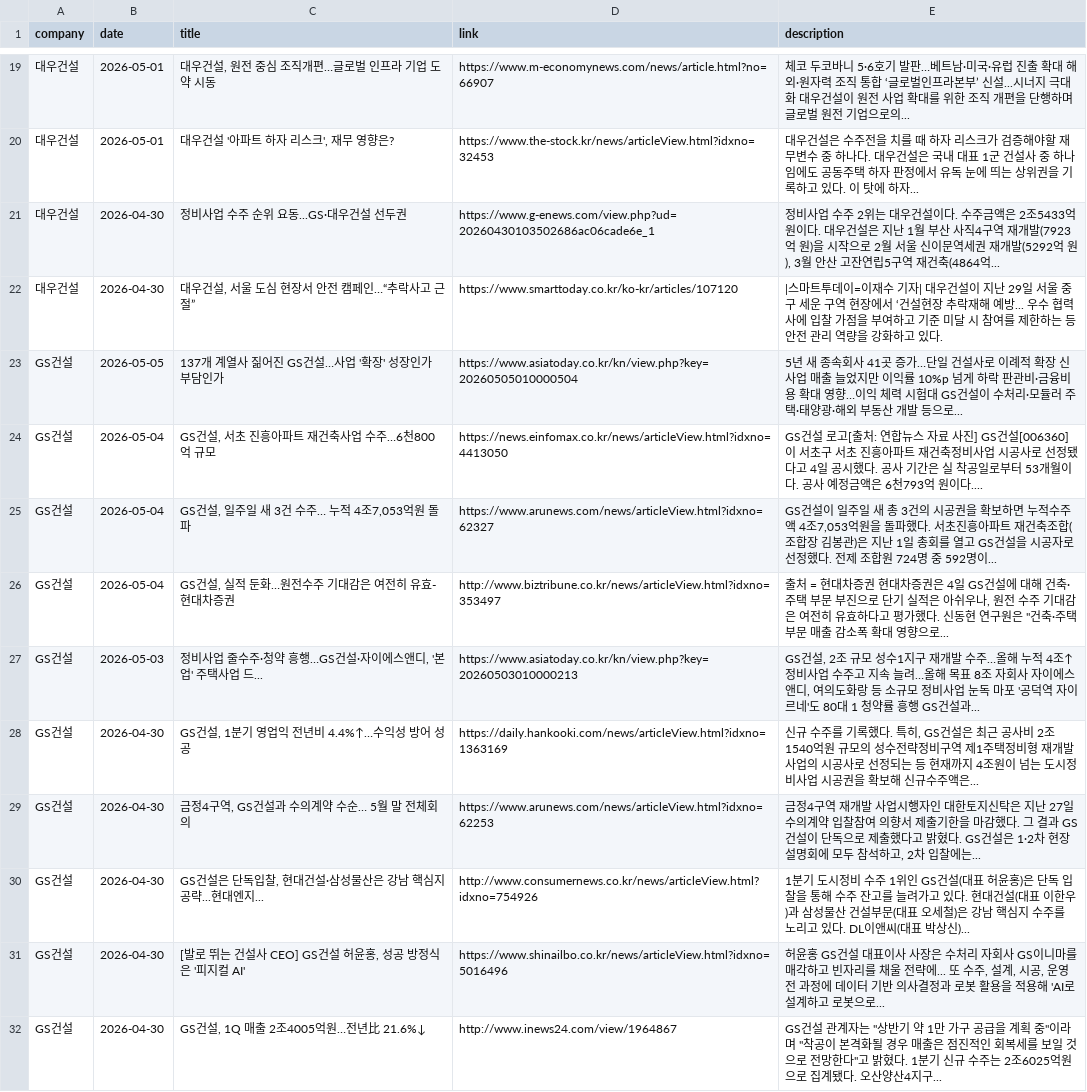
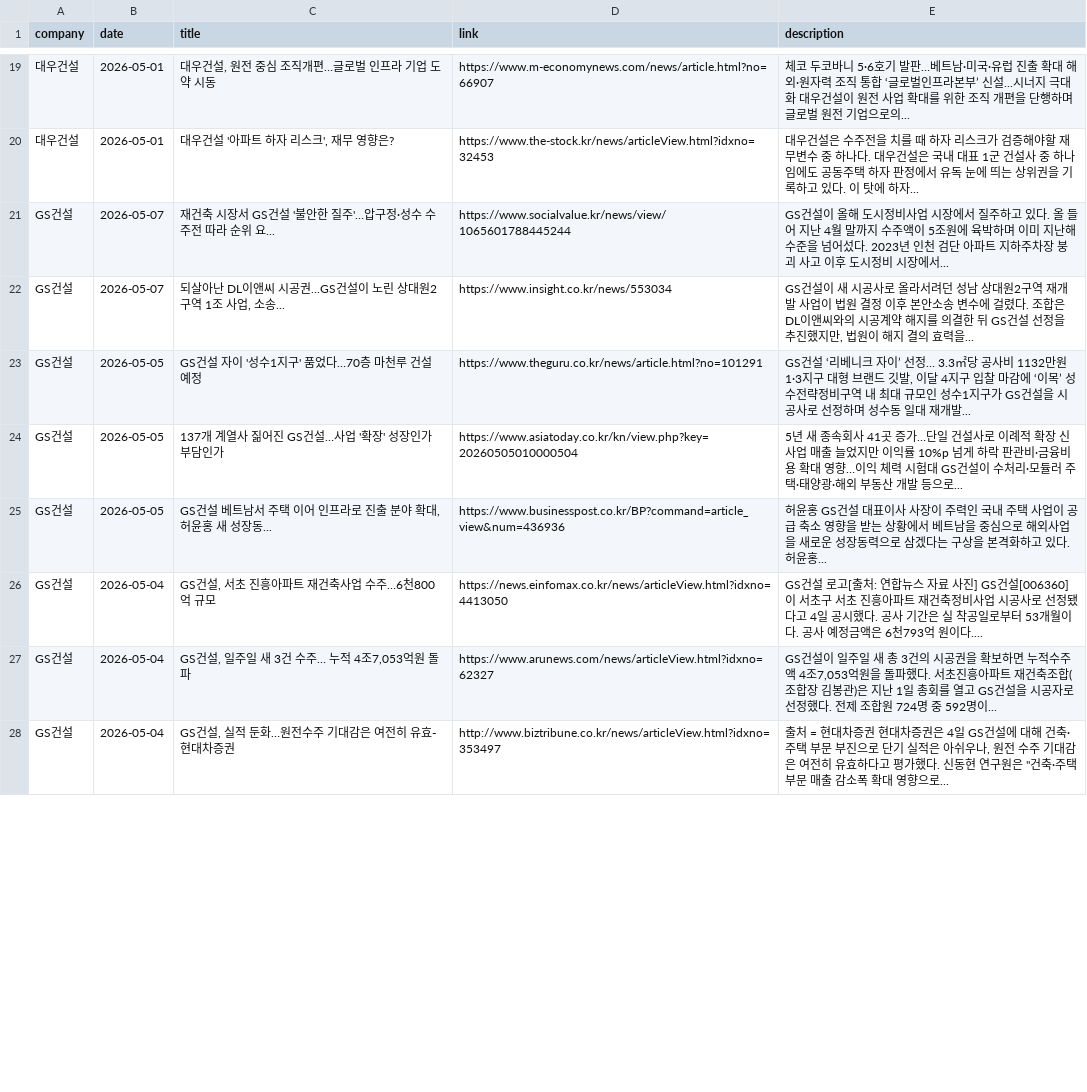
Before and after one commit to hdec-daily-news/hdec-competitors, a CSV file: 대형사_동향.csv, drawn as a sheet; only a part is shown, gaps mark what is left out; removed rows and columns are numbered as before the commit, all else as after; the diff covers the shown part only; the diff names each change by its address in the sheet, - before the commit and + after, or states it on an @@ line.

```diff
--- a/대형사_동향.csv
+++ b/대형사_동향.csv
-row 21: 대우건설 | 2026-04-30 | 정비사업 수주 순위 요동...GS·대우건설 선두권 | https://www.g-enews.com/view.php?ud=20260430103502686ac06cade6e_1 | 정비사업 수주 2위는 대우건설이다. 수주금액은 2조5433억 원이다. 대우건설은 지난 1월 부산 사직4구역 재개발(7923억 원)을 시작으로 2월 서울 신이문역세권 재개발(5292억 원), 3월 안산 고잔연립5구역 재건축(4864억...
-row 22: 대우건설 | 2026-04-30 | 대우건설, 서울 도심 현장서 안전 캠페인…“추락사고 근절” | https://www.smarttoday.co.kr/ko-kr/articles/107120 | |스마트투데이=이재수 기자| 대우건설이 지난 29일 서울 중구 세운 구역 현장에서 ‘건설현장 추락재해 예방... 우수 협력사에 입찰 가점을 부여하고 기준 미달 시 참여를 제한하는 등 안전 관리 역량을 강화하고 있다.
+row 21: GS건설 | 2026-05-07 | 재건축 시장서 GS건설 '불안한 질주'…압구정·성수 수주전 따라 순위 요... | https://www.socialvalue.kr/news/view/1065601788445244 | GS건설이 올해 도시정비사업 시장에서 질주하고 있다. 올 들어 지난 4월 말까지 수주액이 5조원에 육박하며 이미 지난해 수준을 넘어섰다. 2023년 인천 검단 아파트 지하주차장 붕괴 사고 이후 도시정비 시장에서...
+row 22: GS건설 | 2026-05-07 | 되살아난 DL이앤씨 시공권...GS건설이 노린 상대원2구역 1조 사업, 소송... | https://www.insight.co.kr/news/553034 | GS건설이 새 시공사로 올라서려던 성남 상대원2구역 재개발 사업이 법원 결정 이후 본안소송 변수에 걸렸다. 조합은 DL이앤씨와의 시공계약 해지를 의결한 뒤 GS건설 선정을 추진했지만, 법원이 해지 결의 효력을...
+row 23: GS건설 | 2026-05-05 | GS건설 자이 '성수1지구' 품었다…70층 마천루 건설 예정 | https://www.theguru.co.kr/news/article.html?no=101291 | GS건설 ‘리베니크 자이’ 선정… 3.3㎡당 공사비 1132만원 1·3지구 대형 브랜드 깃발, 이달 4지구 입찰 마감에 ‘이목’ 성수전략정비구역 내 최대 규모인 성수1지구가 GS건설을 시공사로 선정하며 성수동 일대 재개발...
+row 25: GS건설 | 2026-05-05 | GS건설 베트남서 주택 이어 인프라로 진출 분야 확대, 허윤홍 새 성장동... | https://www.businesspost.co.kr/BP?command=article_view&num=436936 | 허윤홍 GS건설 대표이사 사장이 주력인 국내 주택 사업이 공급 축소 영향을 받는 상황에서 베트남을 중심으로 해외사업을 새로운 성장동력으로 삼겠다는 구상을 본격화하고 있다. 허윤홍...
-row 27: GS건설 | 2026-05-03 | 정비사업 줄수주·청약 흥행…GS건설·자이에스앤디, '본업' 주택사업 드... | https://www.asiatoday.co.kr/kn/view.php?key=20260503010000213 | GS건설, 2조 규모 성수1지구 재개발 수주…올해 누적 4조↑ 정비사업 수주고 지속 늘려…올해 목표 8조 자회사 자이에스앤디, 여의도화랑 등 소규모 정비사업 눈독 마포 '공덕역 자이르네'도 80대 1 청약률 흥행 GS건설과...
-row 28: GS건설 | 2026-04-30 | GS건설, 1분기 영업익 전년비 4.4%↑…수익성 방어 성공 | https://daily.hankooki.com/news/articleView.html?idxno=1363169 | 신규 수주를 기록했다. 특히, GS건설은 최근 공사비 2조1540억원 규모의 성수전략정비구역 제1주택정비형 재개발사업의 시공사로 선정되는 등 현재까지 4조원이 넘는 도시정비사업 시공권을 확보해 신규수주액은...
-row 29: GS건설 | 2026-04-30 | 금정4구역, GS건설과 수의계약 수순… 5월 말 전체회의 | https://www.arunews.com/news/articleView.html?idxno=62253 | 금정4구역 재개발 사업시행자인 대한토지신탁은 지난 27일 수의계약 입찰참여 의향서 제출기한을 마감했다. 그 결과 GS건설이 단독으로 제출했다고 밝혔다. GS건설은 1·2차 현장설명회에 모두 참석하고, 2차 입찰에는...
-row 30: GS건설 | 2026-04-30 | GS건설은 단독입찰, 현대건설·삼성물산은 강남 핵심지 공략...현대엔지... | http://www.consumernews.co.kr/news/articleView.html?idxno=754926 | 1분기 도시정비 수주 1위인 GS건설(대표 허윤홍)은 단독 입찰을 통해 수주 잔고를 늘려가고 있다. 현대건설(대표 이한우)과 삼성물산 건설부문(대표 오세철)은 강남 핵심지 수주를 노리고 있다. DL이앤씨(대표 박상신)...
-row 31: GS건설 | 2026-04-30 | [발로 뛰는 건설사 CEO] GS건설 허윤홍, 성공 방정식은 '피지컬 AI' | https://www.shinailbo.co.kr/news/articleView.html?idxno=5016496 | 허윤홍 GS건설 대표이사 사장은 수처리 자회사 GS이니마를 매각하고 빈자리를 채울 전략에... 또 수주, 설계, 시공, 운영 전 과정에 데이터 기반 의사결정과 로봇 활용을 적용해 'AI로 설계하고 로봇으로...
-row 32: GS건설 | 2026-04-30 | GS건설, 1Q 매출 2조4005억원…전년比 21.6%↓ | http://www.inews24.com/view/1964867 | GS건설 관계자는 "상반기 약 1만 가구 공급을 계획 중"이라며 "착공이 본격화될 경우 매출은 점진적인 회복세를 보일 것으로 전망한다"고 밝혔다. 1분기 신규 수주는 2조6025억원으로 집계됐다. 오산양산4지구...
```
Also changed, not shown: 8 added rows, 7 removed rows and 1 edited cell elsewhere in this file, 1 other file.
